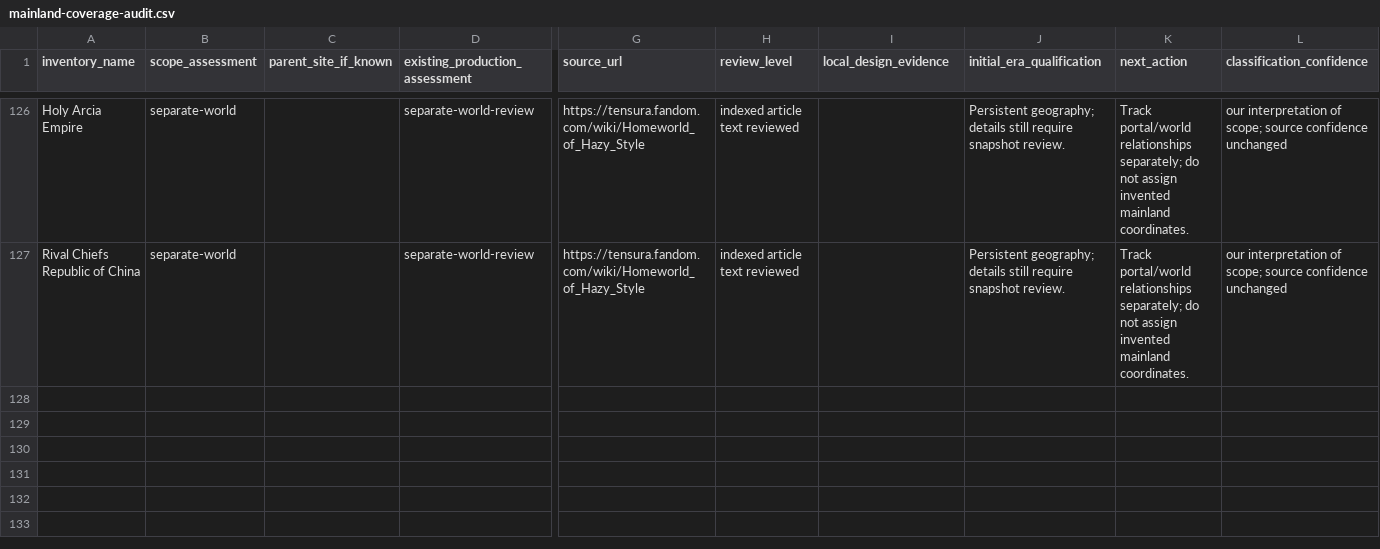
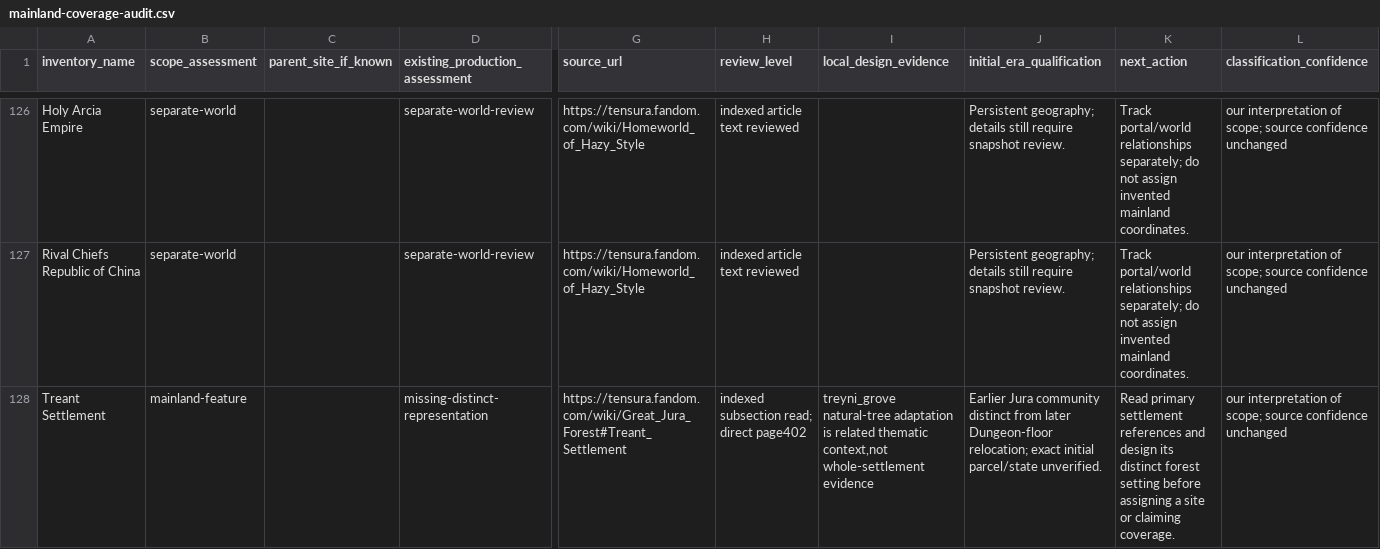
Before and after one commit to Yasuke2000/ocs-two-lives, a CSV file: docs/research/tensura-world-2026-11-19/mainland-coverage-audit.csv, drawn as a sheet; only a part is shown, gaps mark what is left out; rows hold the shown columns only; the diff names each change by its address in the sheet, - before the commit and + after, or states it on an @@ line.

```diff
--- a/docs/research/tensura-world-2026-11-19/mainland-coverage-audit.csv
+++ b/docs/research/tensura-world-2026-11-19/mainland-coverage-audit.csv
+row 128: Treant Settlement | mainland-feature |  | missing-distinct-representation | https://tensura.fandom.com/wiki/Great_Jura_Forest#Treant_Settlement | indexed subsection read; direct page402 | treyni_grove natural-tree adaptation is related thematic context,not whole-settlement evidence | Earlier Jura community distinct from later Dungeon-floor relocation; exact initial parcel/state unverified. | Read primary settlement references and design its distinct forest setting before assigning a site or claiming coverage. | our interpretation of scope; source confidence unchanged
```
Also changed, not shown: docs/research/tensura-world-2026-11-19/geography-facts.csv, docs/research/tensura-world-2026-11-19/source-access.csv, 16 other files.
